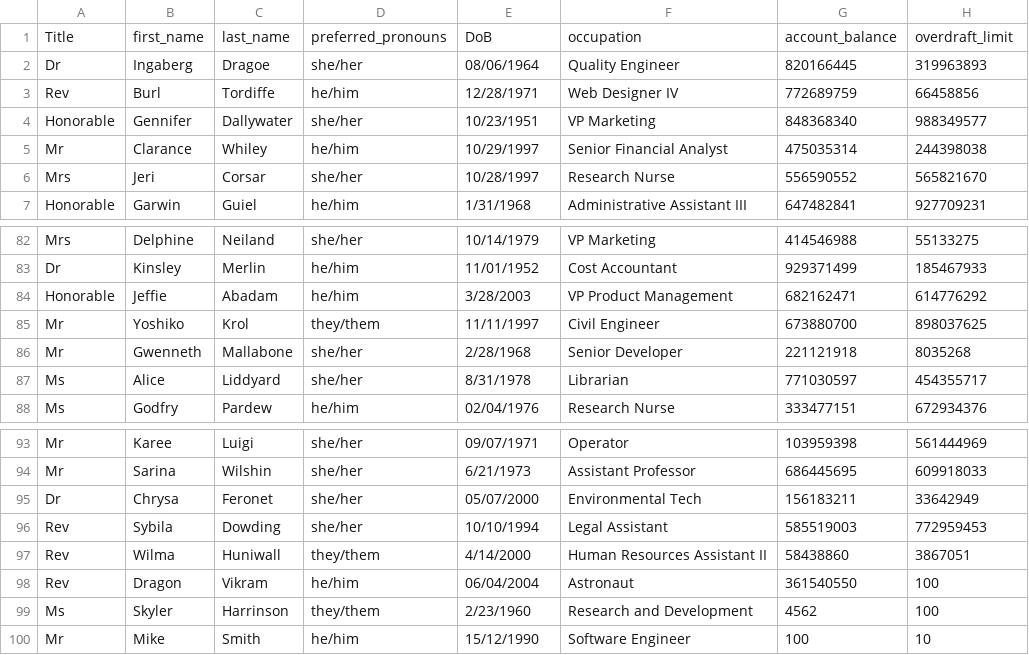
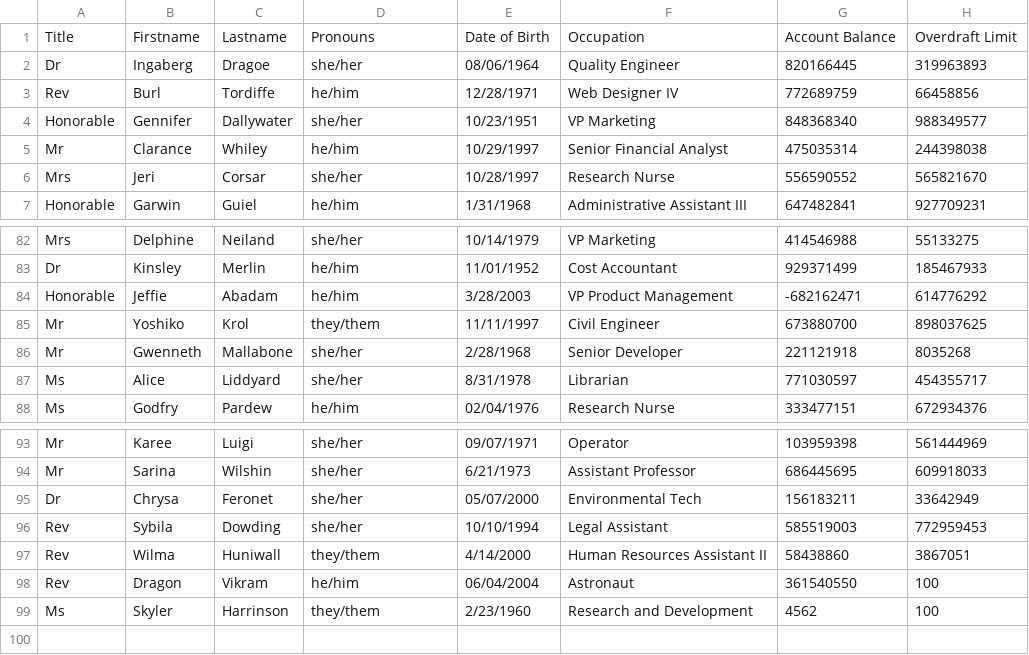
Before and after one commit to fmehmood12345/BankingProject, a CSV file: database/clients_details.csv, drawn as a sheet; only a part is shown, gaps mark what is left out.

```diff
--- a/database/clients_details.csv
+++ b/database/clients_details.csv
@@ -1,2 +1,2 @@
-Title,first_name,last_name,preferred_pronouns,DoB,occupation,account_balance,overdraft_limit
+Title,Firstname,Lastname,Pronouns,Date of Birth,Occupation,Account Balance,Overdraft Limit
 Dr,Ingaberg,Dragoe,she/her,08/06/1964,Quality Engineer,820166445,319963893
@@ -83,3 +83,3 @@ Mrs,Delphine,Neiland,she/her,10/14/1979,VP Marketing,414546988,55133275
 Dr,Kinsley,Merlin,he/him,11/01/1952,Cost Accountant,929371499,185467933
-Honorable,Jeffie,Abadam,he/him,3/28/2003,VP Product Management,682162471,614776292
+Honorable,Jeffie,Abadam,he/him,3/28/2003,VP Product Management,-682162471,614776292
 Mr,Yoshiko,Krol,they/them,11/11/1997,Civil Engineer,673880700,898037625
@@ -99,2 +99 @@ Rev,Dragon,Vikram,he/him,06/04/2004,Astronaut,361540550,100
 Ms,Skyler,Harrinson,they/them,2/23/1960,Research and Development,4562,100
-Mr,Mike,Smith,he/him,15/12/1990,Software Engineer,100,10
```
Also changed, not shown: 2 other files.
